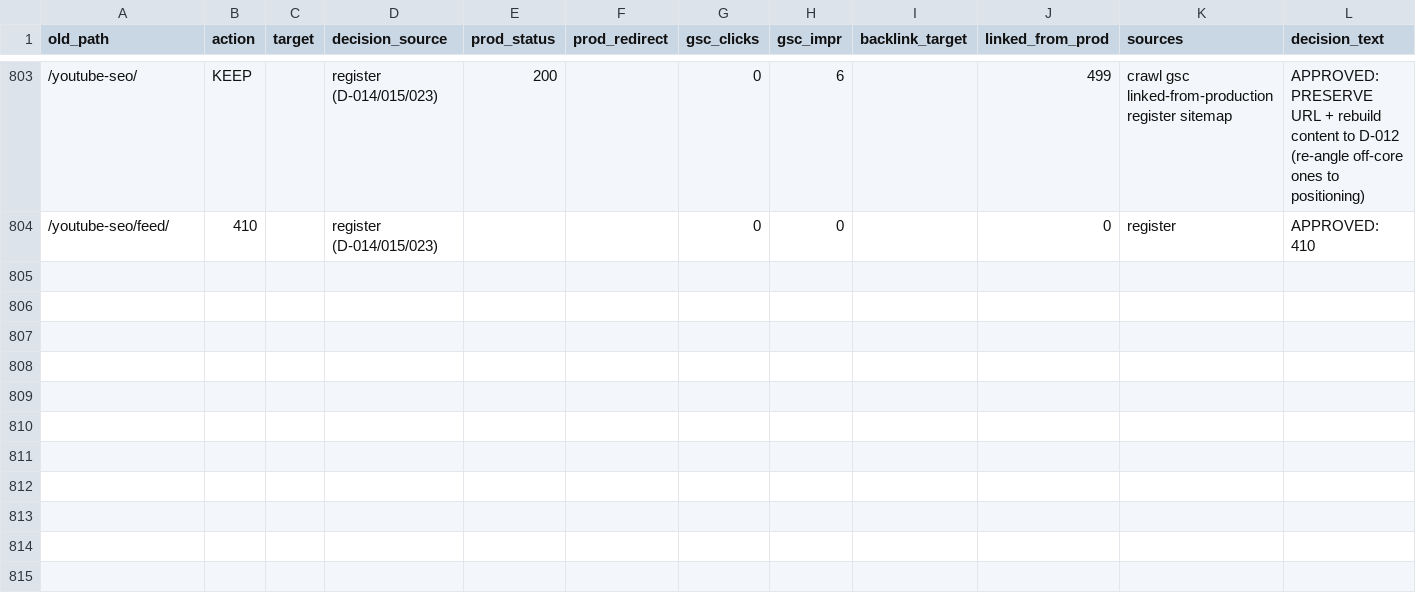
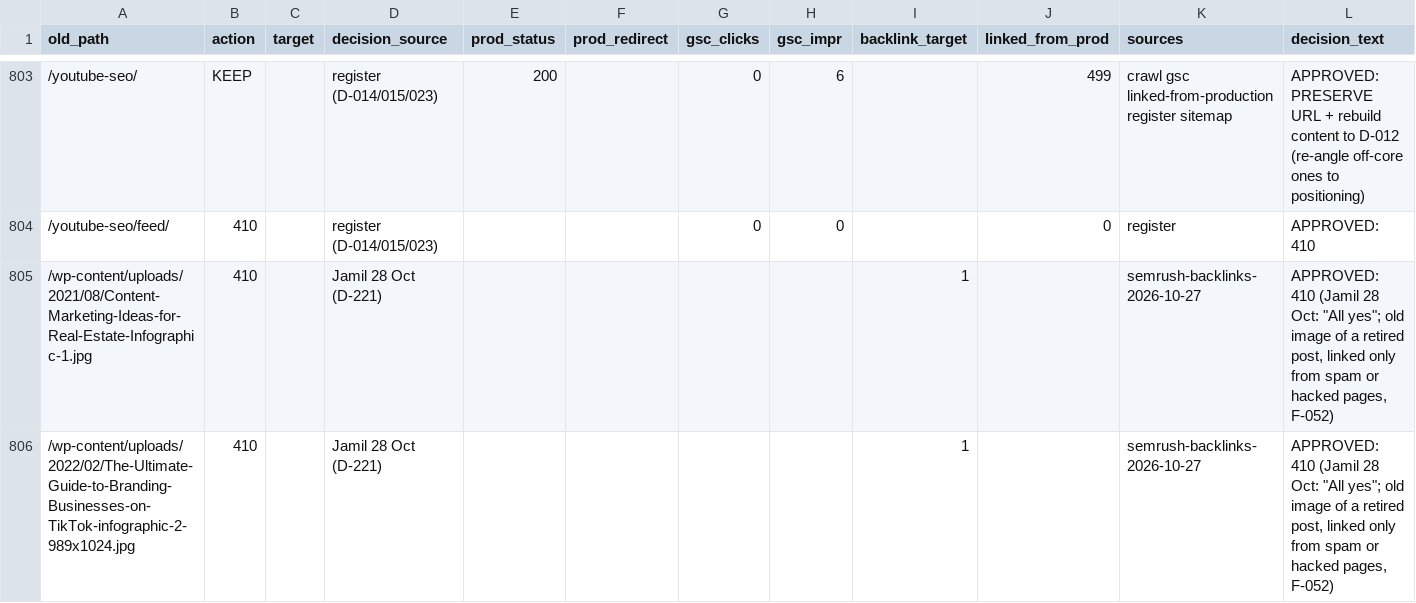
Before and after one commit to jamilahmed16/reinforce-lab-wp-modernization, a CSV file: claude/data/redirect-map-draft.csv, drawn as a sheet; only a part is shown, gaps mark what is left out; the diff covers the shown part only.

```diff
--- a/claude/data/redirect-map-draft.csv
+++ b/claude/data/redirect-map-draft.csv
@@ -804 +804,3 @@ old_path,action,target,decision_source,prod_status,prod_redirect,gsc_clicks,gsc_
 /youtube-seo/feed/,410,,register (D-014/015/023),,,0,0,,0,register,APPROVED: 410
+/wp-content/uploads/2021/08/Content-Marketing-Ideas-for-Real-Estate-Infographic-1.jpg,410,,Jamil 28 Oct (D-221),,,,,1,,semrush-backlinks-2026-10-27,"APPROVED: 410 (Jamil 28 Oct: ""All yes""; old image of a retired post, linked only from spam or hacked pages, F-052)"
+/wp-content/uploads/2022/02/The-Ultimate-Guide-to-Branding-Businesses-on-TikTok-infographic-2-989x1024.jpg,410,,Jamil 28 Oct (D-221),,,,,1,,semrush-backlinks-2026-10-27,"APPROVED: 410 (Jamil 28 Oct: ""All yes""; old image of a retired post, linked only from spam or hacked pages, F-052)"
```
Also changed, not shown: 2 added rows and 5 edited cells elsewhere in this file, 4 other files.
